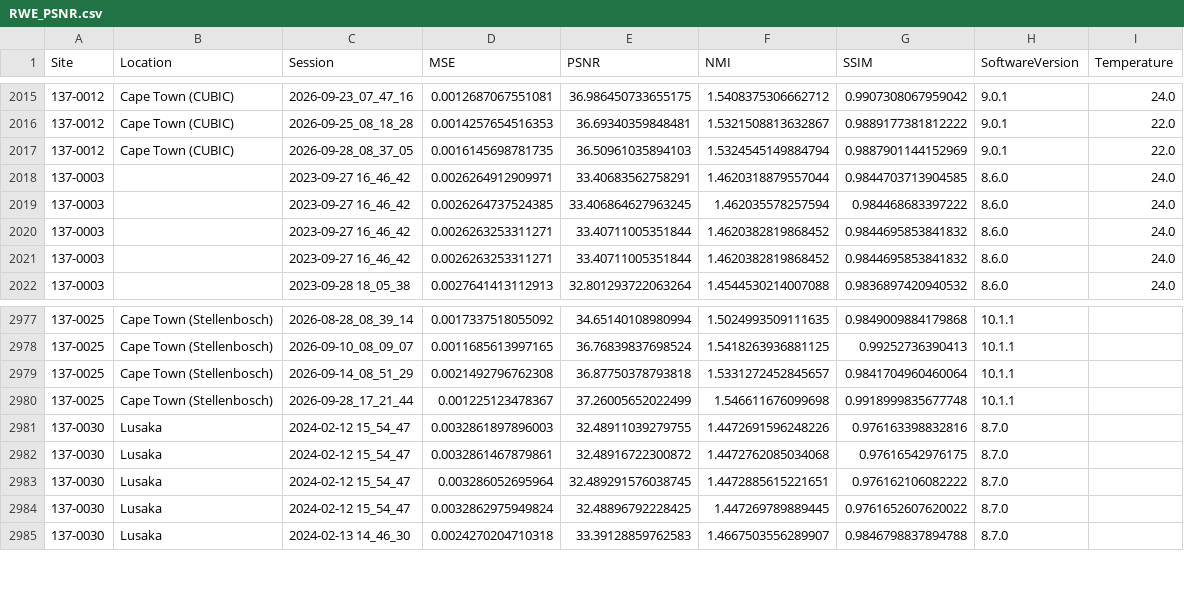
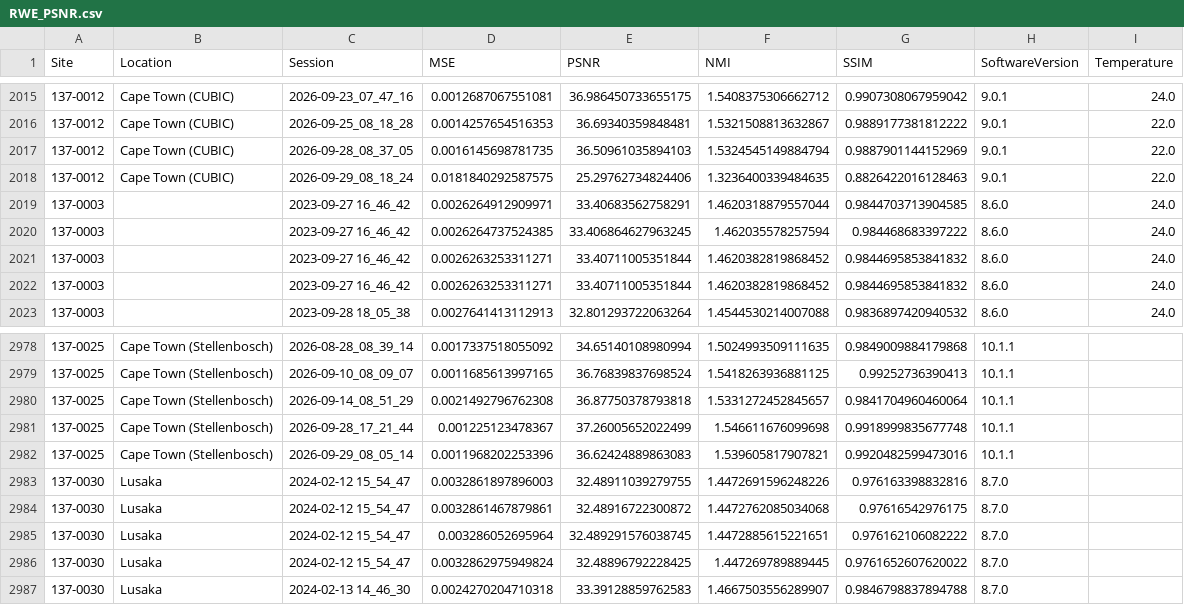
Before and after one commit to UNITY-Physics/UNITY-Dashboard, a CSV file: src/data/RWE_PSNR.csv, drawn as a sheet; only a part is shown, gaps mark what is left out; the diff names each change by its address in the sheet, - before the commit and + after, or states it on an @@ line.

```diff
--- a/src/data/RWE_PSNR.csv
+++ b/src/data/RWE_PSNR.csv
+row 2018: 137-0012 | Cape Town (CUBIC) | 2026-09-29_08_18_24 | 0.0181840292587575 | 25.29762734824406 | 1.3236400339484635 | 0.8826422016128463 | 9.0.1 | 22.0
+row 2982: 137-0025 | Cape Town (Stellenbosch) | 2026-09-29_08_05_14 | 0.0011968202253396 | 36.62424889863083 | 1.539605817907821 | 0.9920482599473016 | 10.1.1
```
